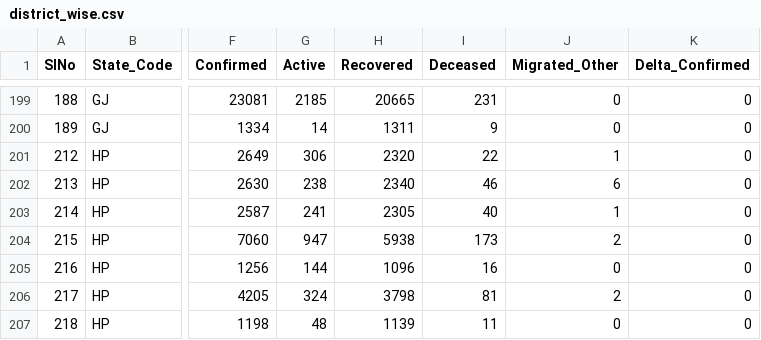
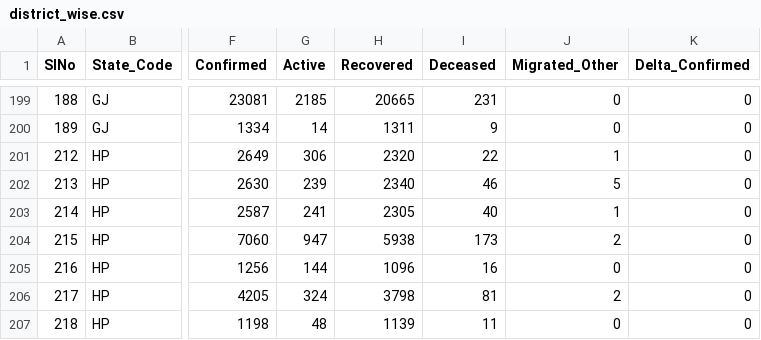
Before and after one commit to dvp-1/api, a CSV file: csv/latest/district_wise.csv, drawn as a sheet; only a part is shown, gaps mark what is left out; the diff names each change by its address in the sheet, - before the commit and + after, or states it on an @@ line.

```diff
--- a/csv/latest/district_wise.csv
+++ b/csv/latest/district_wise.csv
-G202 (Active): 238
+G202 (Active): 239
-J202 (Migrated_Other): 6
+J202 (Migrated_Other): 5
```
Also changed, not shown: csv/latest/sources_list.csv, csv/latest/state_wise.csv, 30 other files.
